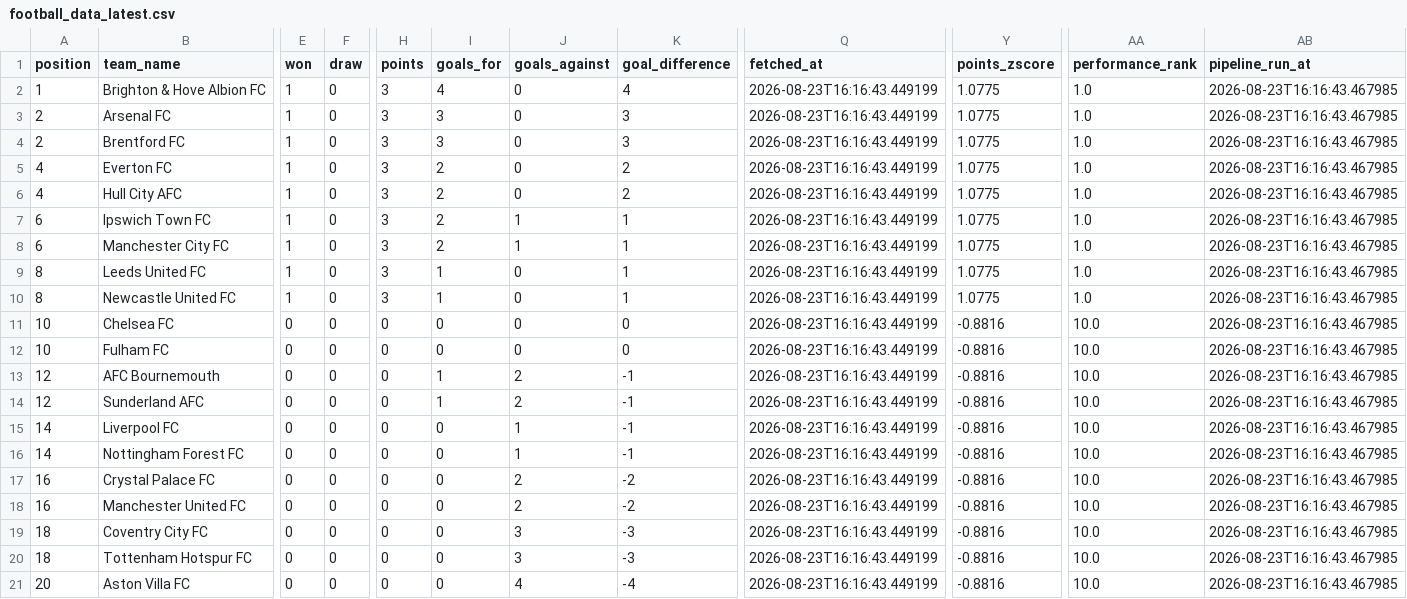
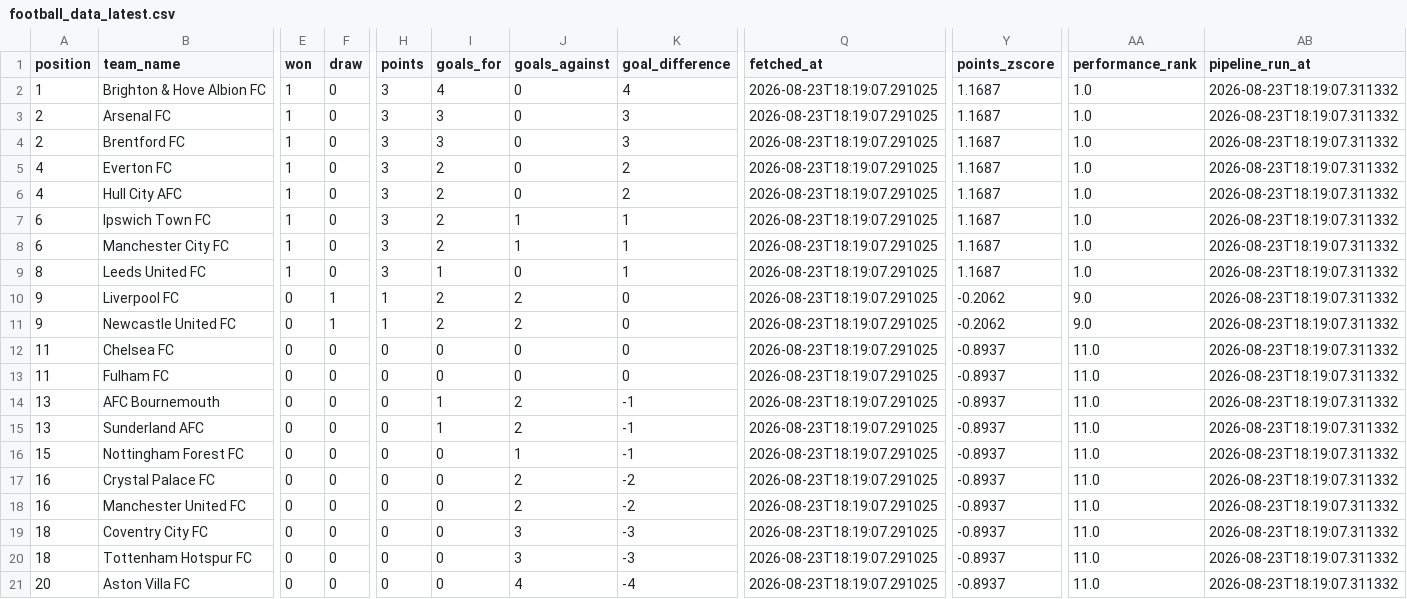
Before and after one commit to sxddhxrthg/football-etl-pipeline, a CSV file: data/processed/football_data_latest.csv, drawn as a sheet; only a part is shown, gaps mark what is left out; removed rows and columns are numbered as before the commit, all else as after; rows hold the shown columns only; the diff covers the shown part only; the diff names each change by its address in the sheet, - before the commit and + after, or states it on an @@ line.

Commit message:
Automated ETL data update: 2026-08-23 18:19

```diff
--- a/data/processed/football_data_latest.csv
+++ b/data/processed/football_data_latest.csv
-Q2:Q9 (fetched_at): 2026-08-23T16:16:43.449199
+Q2:Q9 (fetched_at): 2026-08-23T18:19:07.291025
-Y2:Y9 (points_zscore): 1.0775
+Y2:Y9 (points_zscore): 1.1687
-AB2:AB9 (pipeline_run_at): 2026-08-23T16:16:43.467985
+AB2:AB9 (pipeline_run_at): 2026-08-23T18:19:07.311332
+row 10: 9 | Liverpool FC | 0 | 1 | 1 | 2 | 2 | 0 | 2026-08-23T18:19:07.291025 | -0.2062 | 9.0 | 2026-08-23T18:19:07.311332
-A11 (position): 8
+A11 (position): 9
-E11 (won): 1
+E11 (won): 0
-F11 (draw): 0
+F11 (draw): 1
-H11 (points): 3
+H11 (points): 1
-I11 (goals_for): 1
+I11 (goals_for): 2
-J11 (goals_against): 0
+J11 (goals_against): 2
-K11 (goal_difference): 1
+K11 (goal_difference): 0
-Q11:Q15 (fetched_at): 2026-08-23T16:16:43.449199
+Q11:Q15 (fetched_at): 2026-08-23T18:19:07.291025
-Y11 (points_zscore): 1.0775
+Y11 (points_zscore): -0.2062
-AA11 (performance_rank): 1.0
+AA11 (performance_rank): 9.0
-AB11:AB15 (pipeline_run_at): 2026-08-23T16:16:43.467985
+AB11:AB15 (pipeline_run_at): 2026-08-23T18:19:07.311332
-A12:A13 (position): 10
+A12:A13 (position): 11
-Y12:Y15 (points_zscore): -0.8816
+Y12:Y15 (points_zscore): -0.8937
-AA12:AA15 (performance_rank): 10.0
+AA12:AA15 (performance_rank): 11.0
-A14:A15 (position): 12
+A14:A15 (position): 13
-row 15: 14 | Liverpool FC | 0 | 0 | 0 | 0 | 1 | -1 | 2026-08-23T16:16:43.449199 | -0.8816 | 10.0 | 2026-08-23T16:16:43.467985
-A16 (position): 14
+A16 (position): 15
-Q16:Q21 (fetched_at): 2026-08-23T16:16:43.449199
+Q16:Q21 (fetched_at): 2026-08-23T18:19:07.291025
-Y16:Y21 (points_zscore): -0.8816
+Y16:Y21 (points_zscore): -0.8937
-AA16:AA21 (performance_rank): 10.0
+AA16:AA21 (performance_rank): 11.0
-AB16:AB21 (pipeline_run_at): 2026-08-23T16:16:43.467985
+AB16:AB21 (pipeline_run_at): 2026-08-23T18:19:07.311332
```
Also changed, not shown: 6 edited cells elsewhere in this file, 7 other files.
